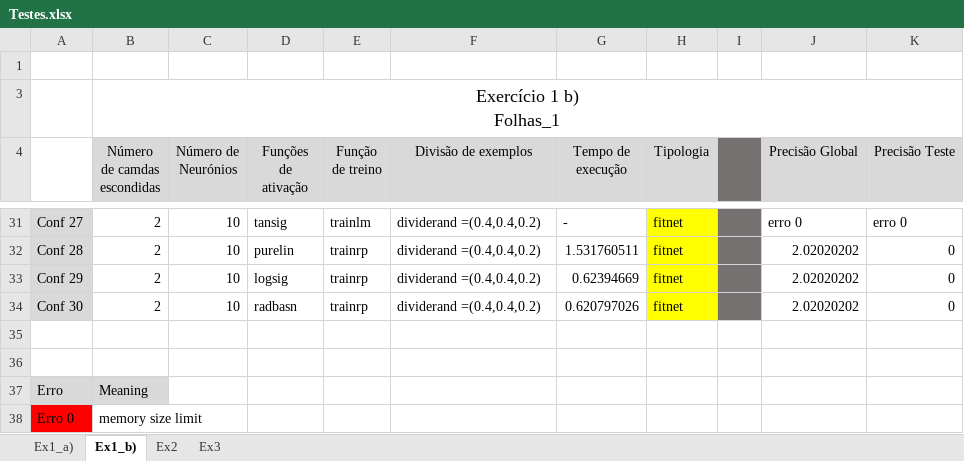
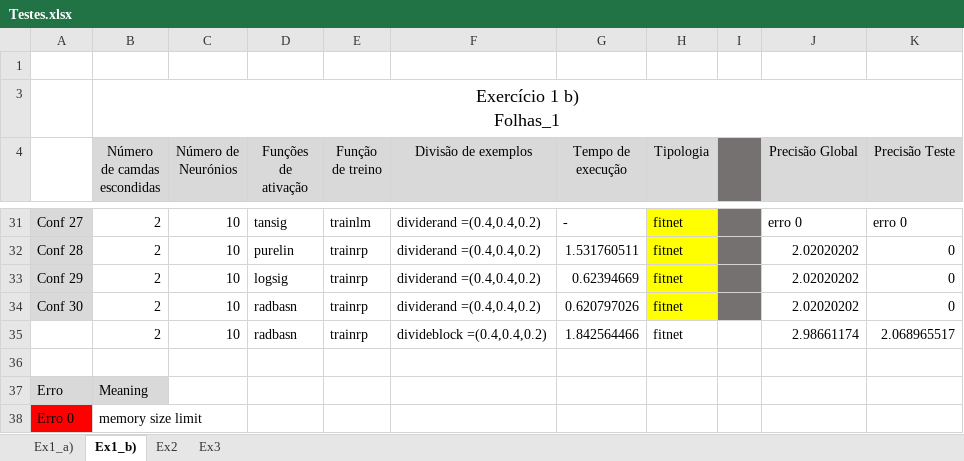
Before and after one commit to Filmaluco/Neural-Network---Matlab, an Excel workbook: Testes.xlsx, sheet Ex1_b), drawn as a sheet; only a part is shown, gaps mark what is left out; values as stored, in another font and other column widths than the file's, no borders; the diff names each change by its address in the sheet, - before the commit and + after, or states it on an @@ line.

```diff
--- a/Testes.xlsx (sheet Ex1_b))
+++ b/Testes.xlsx (sheet Ex1_b))
-row 35: (empty)
+row 35:  | 2 | 10 | radbasn | trainrp | divideblock =(0.4,0.4,0.2) | 1.842564466 | fitnet |  | 2.98661174 | 2.068965517
```
Also changed, not shown: 6 other files.
